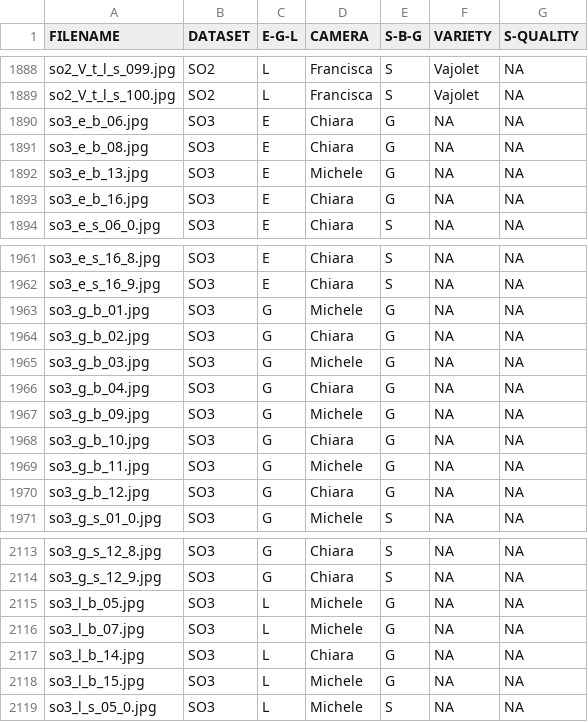
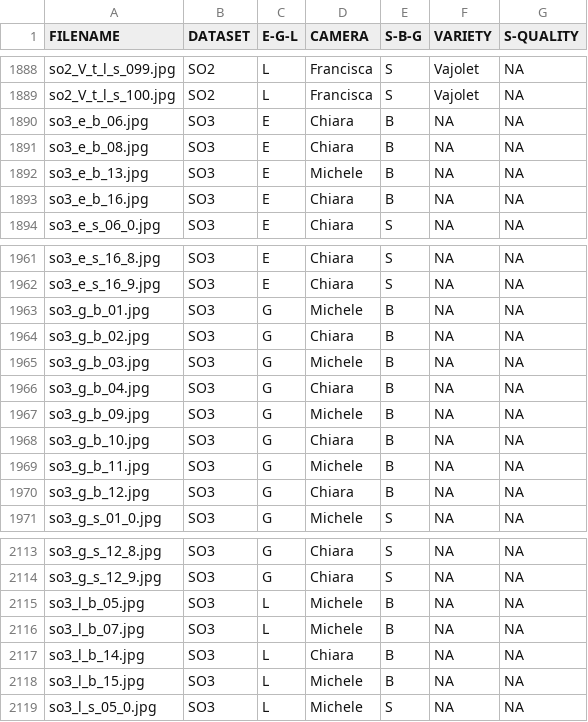
Before and after one commit to alessiamarcolini/deepLearning, a CSV file: metadata_so1_so2_so3.csv, drawn as a sheet; only a part is shown, gaps mark what is left out.

Commit message:
correct metadata

```diff
--- a/metadata_so1_so2_so3.csv
+++ b/metadata_so1_so2_so3.csv
@@ -1889,6 +1889,6 @@ so2_V_t_l_s_099.jpg	SO2	L	Francisca	S	Vajolet	NA
 so2_V_t_l_s_100.jpg	SO2	L	Francisca	S	Vajolet	NA
-so3_e_b_06.jpg	SO3	E	Chiara	G	NA	NA
-so3_e_b_08.jpg	SO3	E	Chiara	G	NA	NA
-so3_e_b_13.jpg	SO3	E	Michele	G	NA	NA
-so3_e_b_16.jpg	SO3	E	Chiara	G	NA	NA
+so3_e_b_06.jpg	SO3	E	Chiara	B	NA	NA
+so3_e_b_08.jpg	SO3	E	Chiara	B	NA	NA
+so3_e_b_13.jpg	SO3	E	Michele	B	NA	NA
+so3_e_b_16.jpg	SO3	E	Chiara	B	NA	NA
 so3_e_s_06_0.jpg	SO3	E	Chiara	S	NA	NA
@@ -1962,10 +1962,10 @@ so3_e_s_16_8.jpg	SO3	E	Chiara	S	NA	NA
 so3_e_s_16_9.jpg	SO3	E	Chiara	S	NA	NA
-so3_g_b_01.jpg	SO3	G	Michele	G	NA	NA
-so3_g_b_02.jpg	SO3	G	Chiara	G	NA	NA
-so3_g_b_03.jpg	SO3	G	Michele	G	NA	NA
-so3_g_b_04.jpg	SO3	G	Chiara	G	NA	NA
-so3_g_b_09.jpg	SO3	G	Michele	G	NA	NA
-so3_g_b_10.jpg	SO3	G	Chiara	G	NA	NA
-so3_g_b_11.jpg	SO3	G	Michele	G	NA	NA
-so3_g_b_12.jpg	SO3	G	Chiara	G	NA	NA
+so3_g_b_01.jpg	SO3	G	Michele	B	NA	NA
+so3_g_b_02.jpg	SO3	G	Chiara	B	NA	NA
+so3_g_b_03.jpg	SO3	G	Michele	B	NA	NA
+so3_g_b_04.jpg	SO3	G	Chiara	B	NA	NA
+so3_g_b_09.jpg	SO3	G	Michele	B	NA	NA
+so3_g_b_10.jpg	SO3	G	Chiara	B	NA	NA
+so3_g_b_11.jpg	SO3	G	Michele	B	NA	NA
+so3_g_b_12.jpg	SO3	G	Chiara	B	NA	NA
 so3_g_s_01_0.jpg	SO3	G	Michele	S	NA	NA
@@ -2114,6 +2114,6 @@ so3_g_s_12_8.jpg	SO3	G	Chiara	S	NA	NA
 so3_g_s_12_9.jpg	SO3	G	Chiara	S	NA	NA
-so3_l_b_05.jpg	SO3	L	Michele	G	NA	NA
-so3_l_b_07.jpg	SO3	L	Michele	G	NA	NA
-so3_l_b_14.jpg	SO3	L	Chiara	G	NA	NA
-so3_l_b_15.jpg	SO3	L	Michele	G	NA	NA
+so3_l_b_05.jpg	SO3	L	Michele	B	NA	NA
+so3_l_b_07.jpg	SO3	L	Michele	B	NA	NA
+so3_l_b_14.jpg	SO3	L	Chiara	B	NA	NA
+so3_l_b_15.jpg	SO3	L	Michele	B	NA	NA
 so3_l_s_05_0.jpg	SO3	L	Michele	S	NA	NA
```
